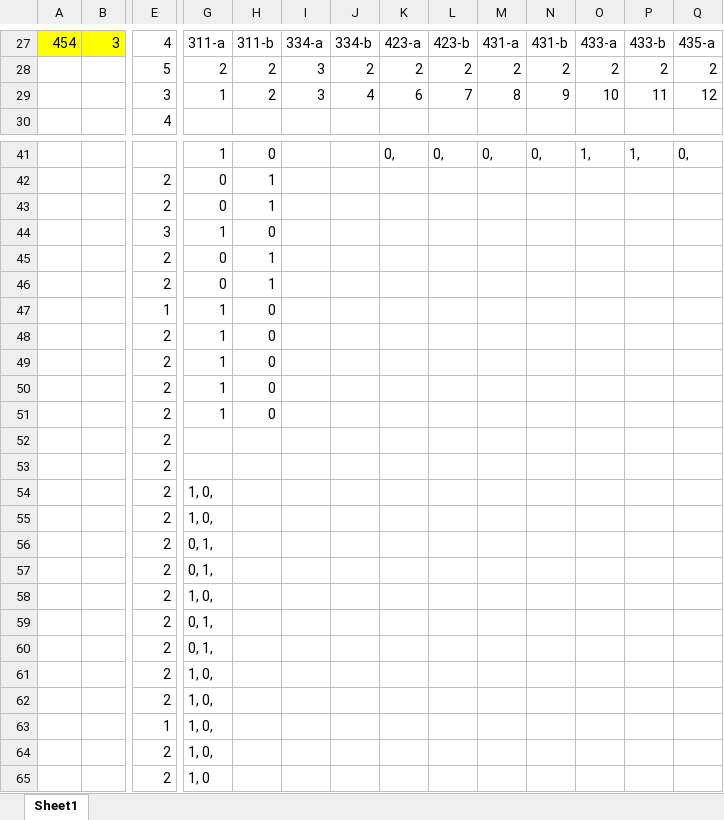
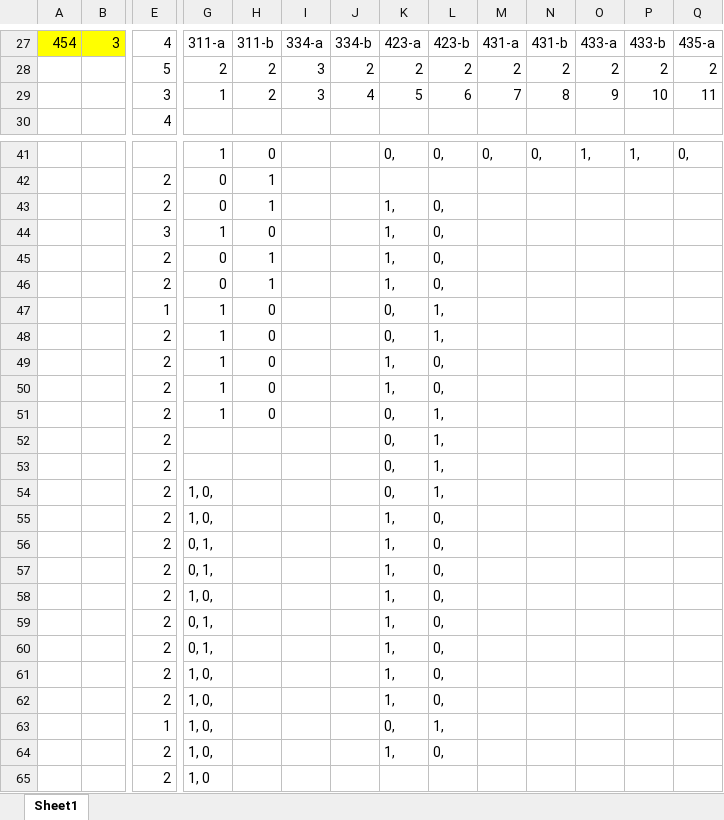
Before and after one commit to spdasilv/msci435, an Excel workbook: Project/MSCI 435 Data.xlsx, sheet Sheet1, drawn as a sheet; only a part is shown, gaps mark what is left out; values as stored, in another font and other column widths than the file's, no borders; removed rows and columns are numbered as before the commit, all else as after; rows hold the shown columns only; the diff names each change by its address in the sheet, - before the commit and + after, or states it on an @@ line.

```diff
--- a/Project/MSCI 435 Data.xlsx (sheet Sheet1)
+++ b/Project/MSCI 435 Data.xlsx (sheet Sheet1)
-row 29:  |  | 3 | 1 | 2 | 3 | 4 | 6 | 7 | 8 | 9 | 10 | 11 | 12
+row 29:  |  | 3 | 1 | 2 | 3 | 4 | 5 | 6 | 7 | 8 | 9 | 10 | 11
-K43:K46: (empty)
+K43:K46: 1,
-L43:L46: (empty)
+L43:L46: 0,
-K47:K48: (empty)
+K47:K48: 0,
-L47:L48: (empty)
+L47:L48: 1,
-K49:K50: (empty)
+K49:K50: 1,
-L49:L50: (empty)
+L49:L50: 0,
-K51:K54: (empty)
+K51:K54: 0,
-L51:L54: (empty)
+L51:L54: 1,
-K55:K62: (empty)
+K55:K62: 1,
-L55:L62: (empty)
+L55:L62: 0,
-K63: (empty)
+K63: 0,
-L63: (empty)
+L63: 1,
-K64: (empty)
+K64: 1,
-L64: (empty)
+L64: 0,
```
Also changed, not shown: 1 other file.
